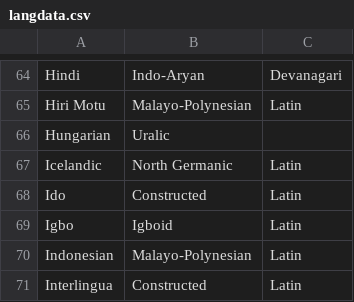
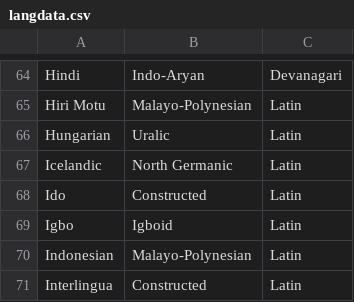
Before and after one commit to 5qc/Lingdle, a CSV file: langdata.csv, drawn as a sheet; only a part is shown, gaps mark what is left out.

Commit message:
woops

```diff
--- a/langdata.csv
+++ b/langdata.csv
@@ -65,3 +65,3 @@ Hindi,Indo-Aryan,Devanagari
 Hiri Motu,Malayo-Polynesian,Latin
-Hungarian,Uralic
+Hungarian,Uralic,Latin
 Icelandic,North Germanic,Latin
```
